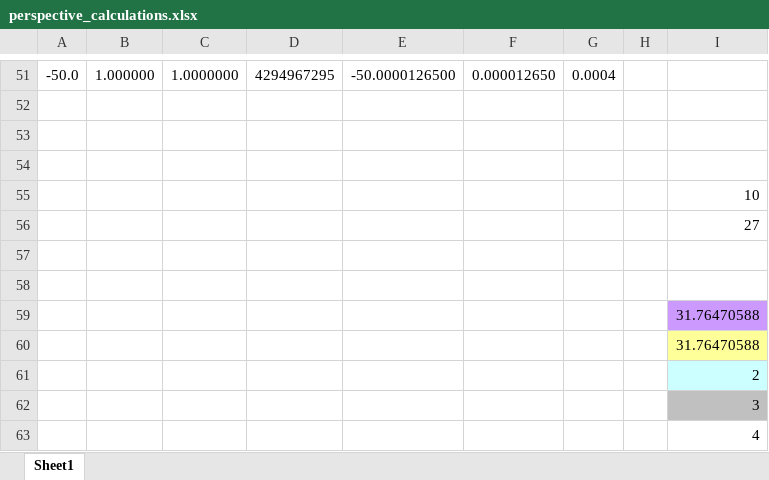
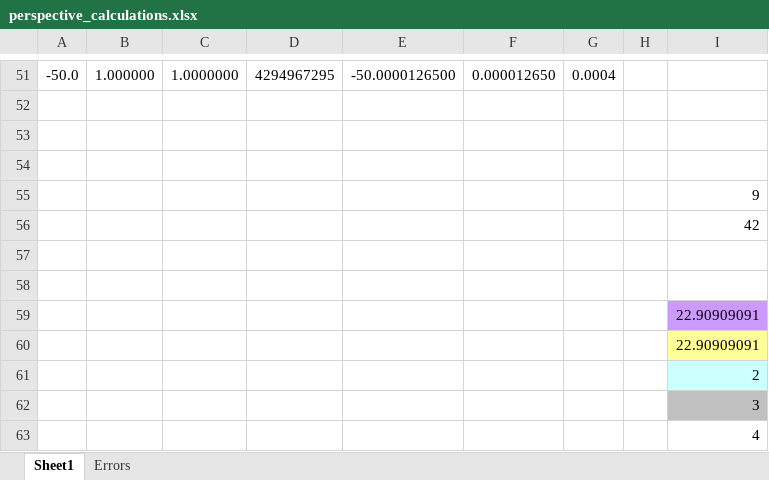
Before and after one commit to WayneBrown/learnwebgl2, an Excel workbook: scratch_files/perspective_calculations.xlsx, sheet Sheet1, drawn as a sheet; only a part is shown, gaps mark what is left out; values as stored, in another font and other column widths than the file's, no borders; charts and pictures not drawn; the diff names each change by its address in the sheet, - before the commit and + after, or states it on an @@ line.

```diff
--- a/scratch_files/perspective_calculations.xlsx (sheet Sheet1)
+++ b/scratch_files/perspective_calculations.xlsx (sheet Sheet1)
+sheet tab: Errors
-I55: 10
+I55: 9
-I56: 27
+I56: 42
-I59:I60: 31.76470588
+I59:I60: 22.90909091
```
Also changed, not shown: charts or pictures, 33 other files.
